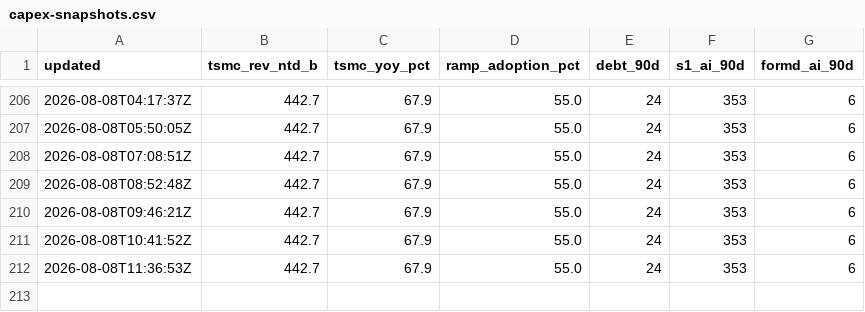
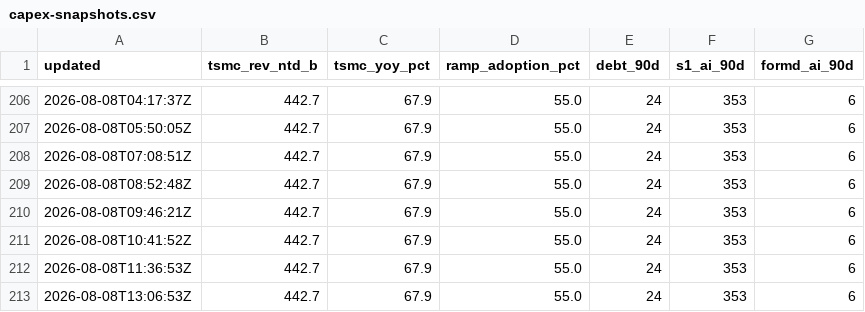
Before and after one commit to mishablank/Omen-AI-Trade-the-AI-Revolution, a CSV file: omen/capex-snapshots.csv, drawn as a sheet; only a part is shown, gaps mark what is left out; the diff names each change by its address in the sheet, - before the commit and + after, or states it on an @@ line.

```diff
--- a/omen/capex-snapshots.csv
+++ b/omen/capex-snapshots.csv
+row 213: 2026-08-08T13:06:53Z | 442.7 | 67.9 | 55.0 | 24 | 353 | 6
```
Also changed, not shown: omen/china-metrics.csv, omen/china-snapshots.csv, 5 other files.
